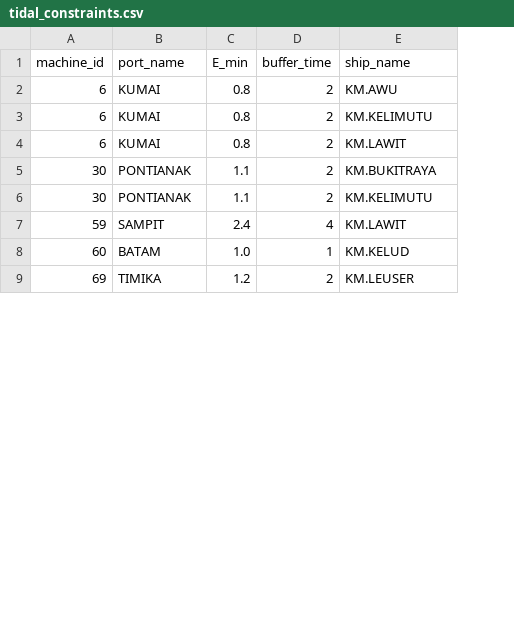
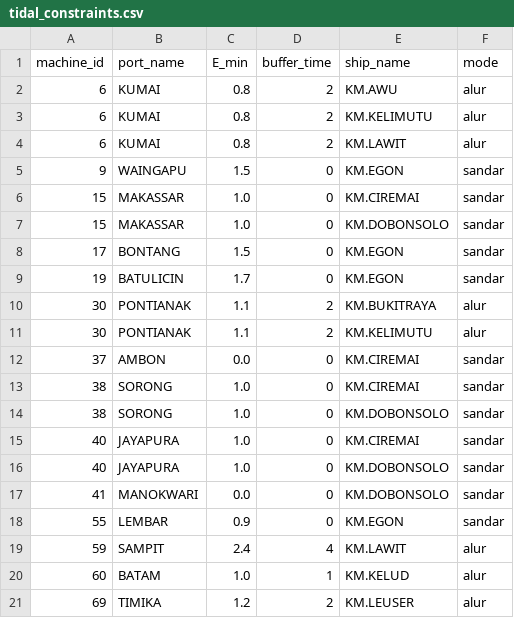
Before and after one commit to Re1jie/caoa_jssp_engine, a CSV file: data/processed/tidal_constraints.csv, drawn as a sheet; only a part is shown; the diff names each change by its address in the sheet, - before the commit and + after, or states it on an @@ line.

Commit message:
add: Update constraint pasang surut untuk 'sandar'

```diff
--- a/data/processed/tidal_constraints.csv
+++ b/data/processed/tidal_constraints.csv
+column F (mode), rows 2-4: all alur; rows 10-11: alur | alur; rows 19-21: all alur
+row 5: 9 | WAINGAPU | 1.5 | 0 | KM.EGON | sandar
+row 6: 15 | MAKASSAR | 1.0 | 0 | KM.CIREMAI | sandar
+row 7: 15 | MAKASSAR | 1.0 | 0 | KM.DOBONSOLO | sandar
+row 8: 17 | BONTANG | 1.5 | 0 | KM.EGON | sandar
+row 9: 19 | BATULICIN | 1.7 | 0 | KM.EGON | sandar
+row 12: 37 | AMBON | 0.0 | 0 | KM.CIREMAI | sandar
+row 13: 38 | SORONG | 1.0 | 0 | KM.CIREMAI | sandar
+row 14: 38 | SORONG | 1.0 | 0 | KM.DOBONSOLO | sandar
+row 15: 40 | JAYAPURA | 1.0 | 0 | KM.CIREMAI | sandar
+row 16: 40 | JAYAPURA | 1.0 | 0 | KM.DOBONSOLO | sandar
+row 17: 41 | MANOKWARI | 0.0 | 0 | KM.DOBONSOLO | sandar
+row 18: 55 | LEMBAR | 0.9 | 0 | KM.EGON | sandar
```
Also changed, not shown: data/raw/tidal_rules.csv, data/result/caoa_optimized_timetable.csv, 24 other files.
